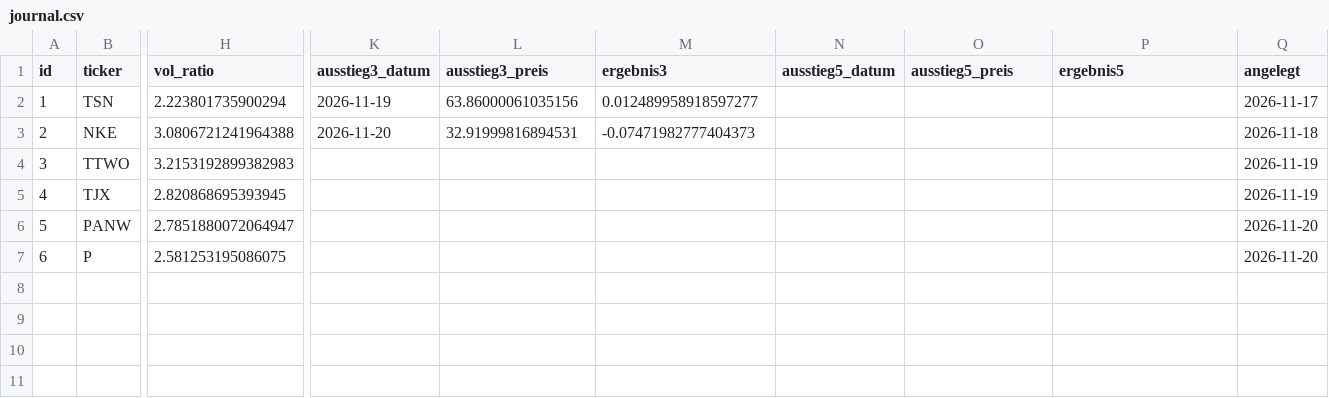
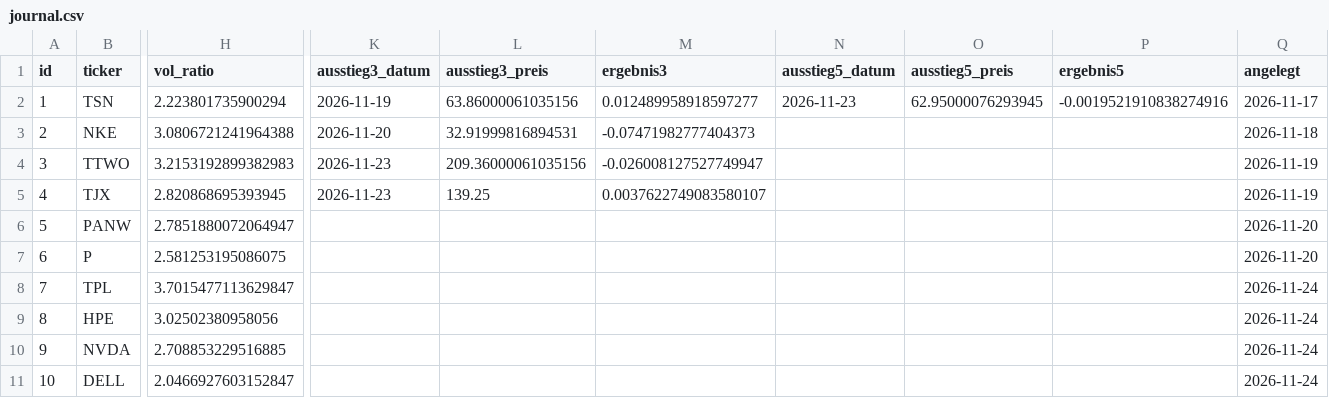
Before and after one commit to lk2702/tradespot, a CSV file: data/journal.csv, drawn as a sheet; only a part is shown, gaps mark what is left out; rows hold the shown columns only; the diff names each change by its address in the sheet, - before the commit and + after, or states it on an @@ line.

```diff
--- a/data/journal.csv
+++ b/data/journal.csv
-N2 (ausstieg5_datum): (empty)
+N2 (ausstieg5_datum): 2026-11-23
-O2 (ausstieg5_preis): (empty)
+O2 (ausstieg5_preis): 62.95000076293945
-P2 (ergebnis5): (empty)
+P2 (ergebnis5): -0.0019521910838274916
-K4:K5 (ausstieg3_datum): (empty)
+K4:K5 (ausstieg3_datum): 2026-11-23
-L4 (ausstieg3_preis): (empty)
+L4 (ausstieg3_preis): 209.36000061035156
-M4 (ergebnis3): (empty)
+M4 (ergebnis3): -0.026008127527749947
-L5 (ausstieg3_preis): (empty)
+L5 (ausstieg3_preis): 139.25
-M5 (ergebnis3): (empty)
+M5 (ergebnis3): 0.0037622749083580107
+row 8: 7 | TPL | 3.7015477113629847 |  |  |  |  |  |  | 2026-11-24
+row 9: 8 | HPE | 3.02502380958056 |  |  |  |  |  |  | 2026-11-24
+row 10: 9 | NVDA | 2.708853229516885 |  |  |  |  |  |  | 2026-11-24
+row 11: 10 | DELL | 2.0466927603152847 |  |  |  |  |  |  | 2026-11-24
```
Also changed, not shown: 1 other file.
